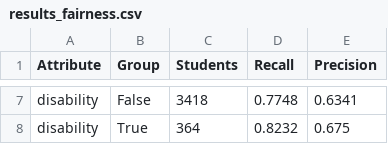
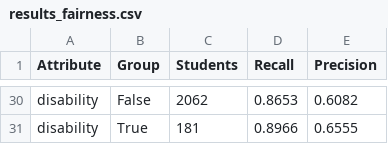
Before and after one commit to zahrss0r/academic-risk-detection, a CSV file: results_fairness.csv, drawn as a sheet; only a part is shown, gaps mark what is left out; addresses are those after the commit; the diff covers the shown part only; the diff names each change by its address in the sheet, - before the commit and + after, or states it on an @@ line.

Commit message:
One model, six indicators
The rules engine is removed. Every student is judged by the model
alone, on six indicators chosen by experiment.

```diff
--- a/results_fairness.csv
+++ b/results_fairness.csv
-C30 (Students): 3418
+C30 (Students): 2062
-D30 (Recall): 0.7748
+D30 (Recall): 0.8653
-E30 (Precision): 0.6341
+E30 (Precision): 0.6082
-C31 (Students): 364
+C31 (Students): 181
-D31 (Recall): 0.8232
+D31 (Recall): 0.8966
-E31 (Precision): 0.675
+E31 (Precision): 0.6555
```
Also changed, not shown: 23 added rows and 13 edited cells elsewhere in this file, results_model_comparison.csv, results_threshold_table.csv, 8 other files.
